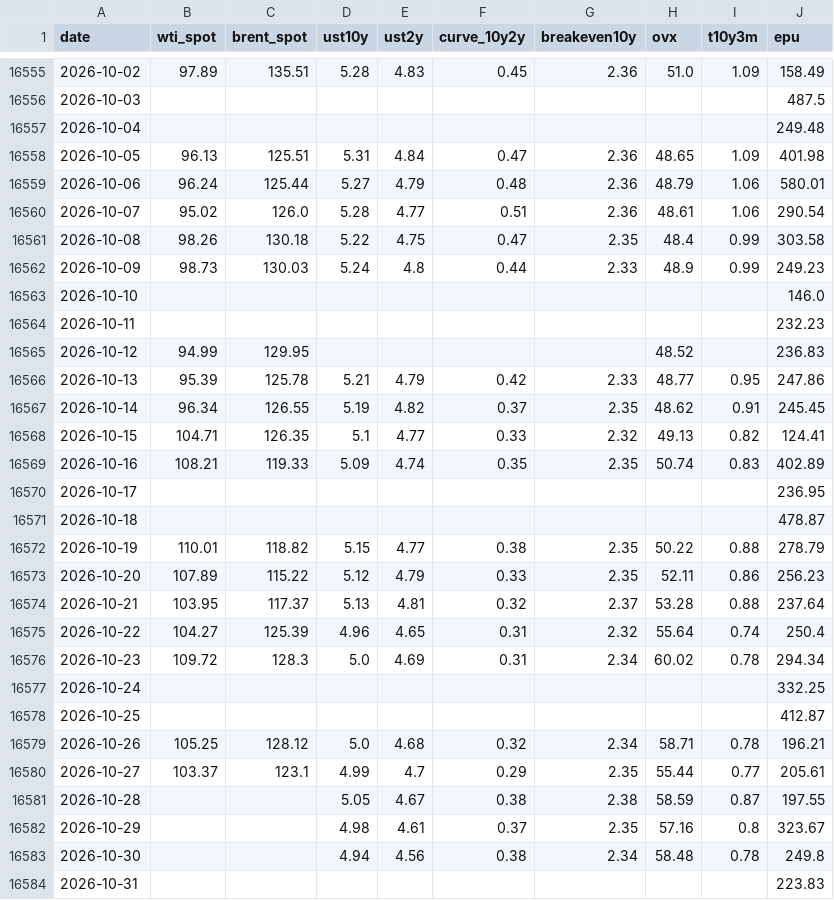
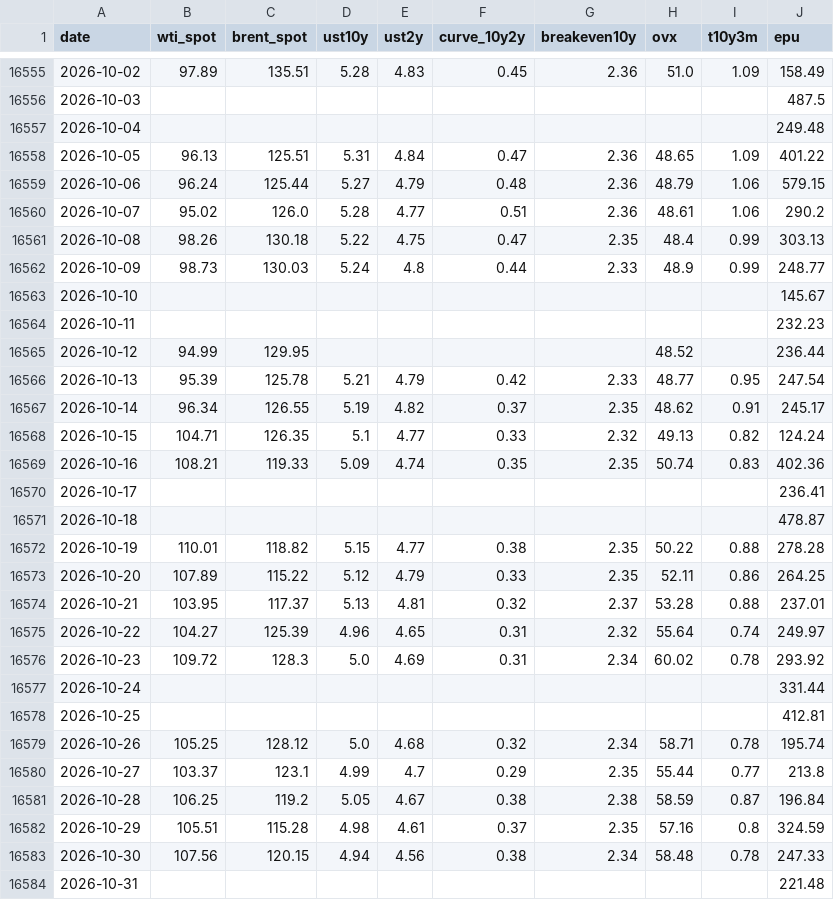
Before and after one commit to YYYJAA/OilForecastQF, a CSV file: Data/raw/fred_daily.csv, drawn as a sheet; only a part is shown, gaps mark what is left out; the diff covers the shown part only.

```diff
--- a/Data/raw/fred_daily.csv
+++ b/Data/raw/fred_daily.csv
@@ -16557,28 +16557,28 @@ date,wti_spot,brent_spot,ust10y,ust2y,curve_10y2y,breakeven10y,ovx,t10y3m,epu
 2026-10-04,,,,,,,,,249.48
-2026-10-05,96.13,125.51,5.31,4.84,0.47,2.36,48.65,1.09,401.98
-2026-10-06,96.24,125.44,5.27,4.79,0.48,2.36,48.79,1.06,580.01
-2026-10-07,95.02,126.0,5.28,4.77,0.51,2.36,48.61,1.06,290.54
-2026-10-08,98.26,130.18,5.22,4.75,0.47,2.35,48.4,0.99,303.58
-2026-10-09,98.73,130.03,5.24,4.8,0.44,2.33,48.9,0.99,249.23
-2026-10-10,,,,,,,,,146.0
+2026-10-05,96.13,125.51,5.31,4.84,0.47,2.36,48.65,1.09,401.22
+2026-10-06,96.24,125.44,5.27,4.79,0.48,2.36,48.79,1.06,579.15
+2026-10-07,95.02,126.0,5.28,4.77,0.51,2.36,48.61,1.06,290.2
+2026-10-08,98.26,130.18,5.22,4.75,0.47,2.35,48.4,0.99,303.13
+2026-10-09,98.73,130.03,5.24,4.8,0.44,2.33,48.9,0.99,248.77
+2026-10-10,,,,,,,,,145.67
 2026-10-11,,,,,,,,,232.23
-2026-10-12,94.99,129.95,,,,,48.52,,236.83
-2026-10-13,95.39,125.78,5.21,4.79,0.42,2.33,48.77,0.95,247.86
-2026-10-14,96.34,126.55,5.19,4.82,0.37,2.35,48.62,0.91,245.45
-2026-10-15,104.71,126.35,5.1,4.77,0.33,2.32,49.13,0.82,124.41
-2026-10-16,108.21,119.33,5.09,4.74,0.35,2.35,50.74,0.83,402.89
-2026-10-17,,,,,,,,,236.95
+2026-10-12,94.99,129.95,,,,,48.52,,236.44
+2026-10-13,95.39,125.78,5.21,4.79,0.42,2.33,48.77,0.95,247.54
+2026-10-14,96.34,126.55,5.19,4.82,0.37,2.35,48.62,0.91,245.17
+2026-10-15,104.71,126.35,5.1,4.77,0.33,2.32,49.13,0.82,124.24
+2026-10-16,108.21,119.33,5.09,4.74,0.35,2.35,50.74,0.83,402.36
+2026-10-17,,,,,,,,,236.41
 2026-10-18,,,,,,,,,478.87
-2026-10-19,110.01,118.82,5.15,4.77,0.38,2.35,50.22,0.88,278.79
-2026-10-20,107.89,115.22,5.12,4.79,0.33,2.35,52.11,0.86,256.23
-2026-10-21,103.95,117.37,5.13,4.81,0.32,2.37,53.28,0.88,237.64
-2026-10-22,104.27,125.39,4.96,4.65,0.31,2.32,55.64,0.74,250.4
-2026-10-23,109.72,128.3,5.0,4.69,0.31,2.34,60.02,0.78,294.34
-2026-10-24,,,,,,,,,332.25
-2026-10-25,,,,,,,,,412.87
-2026-10-26,105.25,128.12,5.0,4.68,0.32,2.34,58.71,0.78,196.21
-2026-10-27,103.37,123.1,4.99,4.7,0.29,2.35,55.44,0.77,205.61
-2026-10-28,,,5.05,4.67,0.38,2.38,58.59,0.87,197.55
-2026-10-29,,,4.98,4.61,0.37,2.35,57.16,0.8,323.67
-2026-10-30,,,4.94,4.56,0.38,2.34,58.48,0.78,249.8
-2026-10-31,,,,,,,,,223.83
+2026-10-19,110.01,118.82,5.15,4.77,0.38,2.35,50.22,0.88,278.28
+2026-10-20,107.89,115.22,5.12,4.79,0.33,2.35,52.11,0.86,264.25
+2026-10-21,103.95,117.37,5.13,4.81,0.32,2.37,53.28,0.88,237.01
+2026-10-22,104.27,125.39,4.96,4.65,0.31,2.32,55.64,0.74,249.97
+2026-10-23,109.72,128.3,5.0,4.69,0.31,2.34,60.02,0.78,293.92
+2026-10-24,,,,,,,,,331.44
+2026-10-25,,,,,,,,,412.81
+2026-10-26,105.25,128.12,5.0,4.68,0.32,2.34,58.71,0.78,195.74
+2026-10-27,103.37,123.1,4.99,4.7,0.29,2.35,55.44,0.77,213.8
+2026-10-28,106.25,119.2,5.05,4.67,0.38,2.38,58.59,0.87,196.84
+2026-10-29,105.51,115.28,4.98,4.61,0.37,2.35,57.16,0.8,324.59
+2026-10-30,107.56,120.15,4.94,4.56,0.38,2.34,58.48,0.78,247.33
+2026-10-31,,,,,,,,,221.48
```
Also changed, not shown: 1 added row and 10 edited cells elsewhere in this file, Data/raw/weekly_raw.csv, Data/raw/yahoo_extra_daily.csv, 3 other files.
